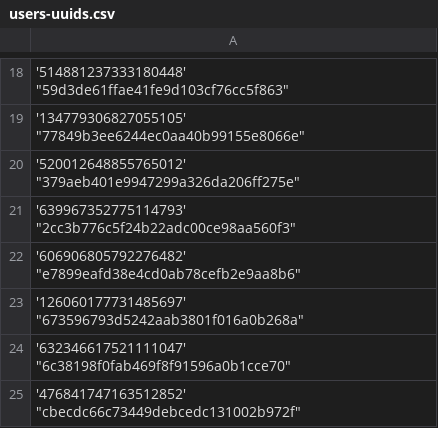
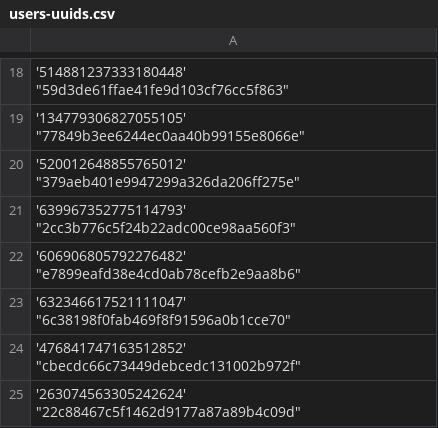
Before and after one commit to Heroes-United/patreonlist, a CSV file: users-uuids.csv, drawn as a sheet; only a part is shown, gaps mark what is left out; the shorter side is filled out with more unchanged rows.

Commit message:
[HeroesUnited BOT] added new uuids || or updated mods

```diff
--- a/users-uuids.csv
+++ b/users-uuids.csv
@@ -22,3 +22,2 @@
 '606906805792276482' "e7899eafd38e4cd0ab78cefb2e9aa8b6"
-'126060177731485697' "673596793d5242aab3801f016a0b268a"
 '632346617521111047' "6c38198f0fab469f8f91596a0b1cce70"
```
Also changed, not shown: users.csv.
